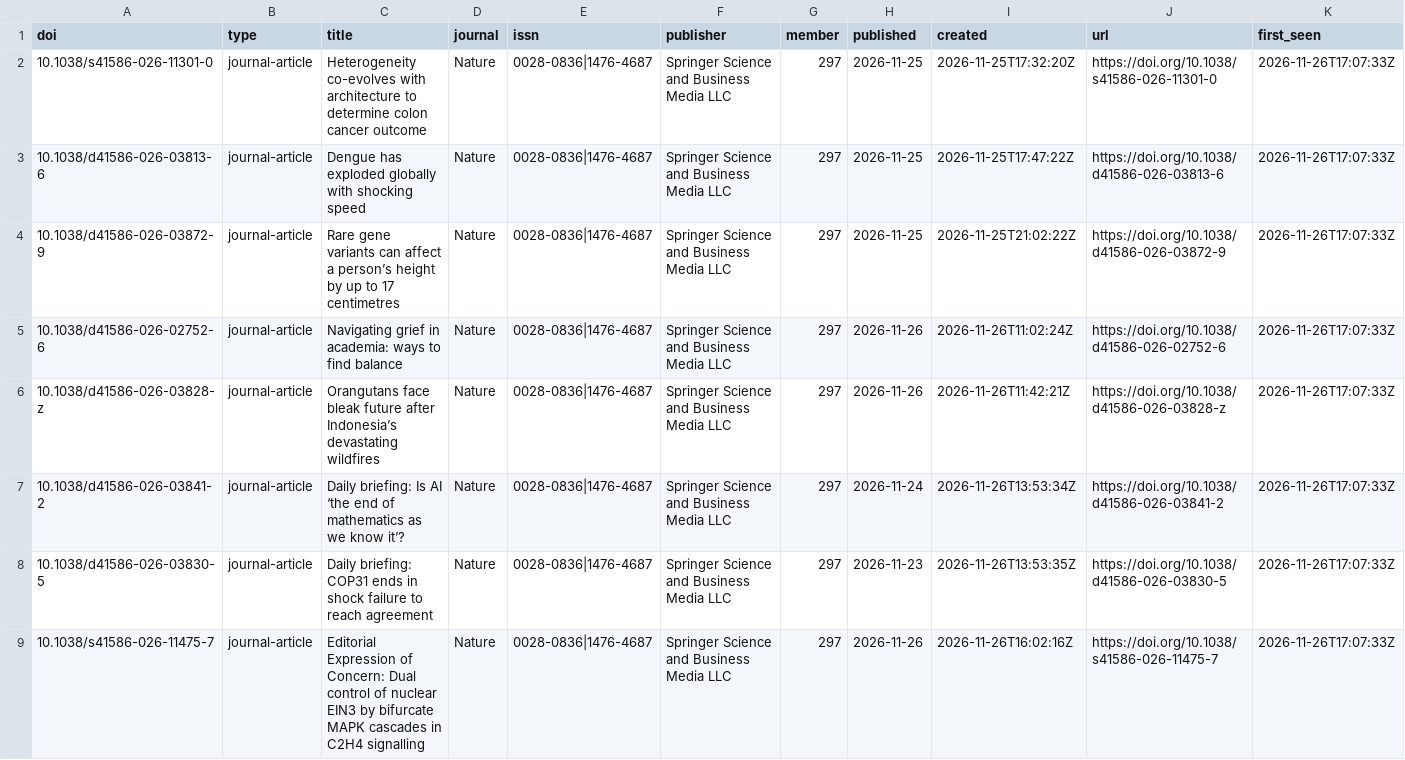
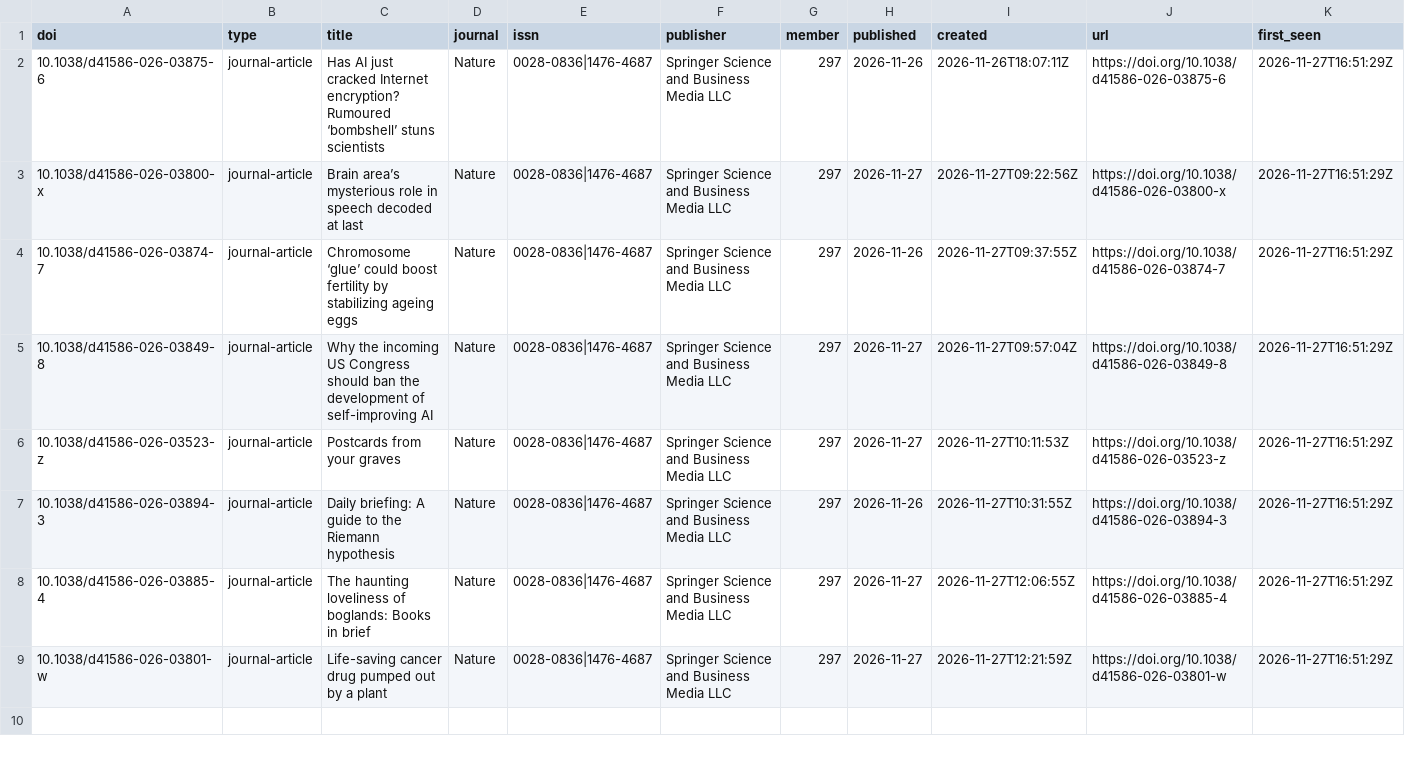
Before and after one commit to fecklesspleb/crossref-new-works-feed, a CSV file: data/new_works.csv, drawn as a sheet.

```diff
--- a/data/new_works.csv
+++ b/data/new_works.csv
@@ -1,9 +1,9 @@
 doi,type,title,journal,issn,publisher,member,published,created,url,first_seen
-10.1038/s41586-026-11301-0,journal-article,Heterogeneity co-evolves with architecture to determine colon cancer outcome,Nature,0028-0836|1476-4687,Springer Science and Business Media LLC,297,2026-11-25,2026-11-25T17:32:20Z,https://doi.org/10.1038/s41586-026-11301-0,2026-11-26T17:07:33Z
-10.1038/d41586-026-03813-6,journal-article,Dengue has exploded globally with shocking speed,Nature,0028-0836|1476-4687,Springer Science and Business Media LLC,297,2026-11-25,2026-11-25T17:47:22Z,https://doi.org/10.1038/d41586-026-03813-6,2026-11-26T17:07:33Z
-10.1038/d41586-026-03872-9,journal-article,Rare gene variants can affect a person’s height by up to 17 centimetres,Nature,0028-0836|1476-4687,Springer Science and Business Media LLC,297,2026-11-25,2026-11-25T21:02:22Z,https://doi.org/10.1038/d41586-026-03872-9,2026-11-26T17:07:33Z
-10.1038/d41586-026-02752-6,journal-article,Navigating grief in academia: ways to find balance,Nature,0028-0836|1476-4687,Springer Science and Business Media LLC,297,2026-11-26,2026-11-26T11:02:24Z,https://doi.org/10.1038/d41586-026-02752-6,2026-11-26T17:07:33Z
-10.1038/d41586-026-03828-z,journal-article,Orangutans face bleak future after Indonesia’s devastating wildfires,Nature,0028-0836|1476-4687,Springer Science and Business Media LLC,297,2026-11-26,2026-11-26T11:42:21Z,https://doi.org/10.1038/d41586-026-03828-z,2026-11-26T17:07:33Z
-10.1038/d41586-026-03841-2,journal-article,Daily briefing: Is AI ‘the end of mathematics as we know it’?,Nature,0028-0836|1476-4687,Springer Science and Business Media LLC,297,2026-11-24,2026-11-26T13:53:34Z,https://doi.org/10.1038/d41586-026-03841-2,2026-11-26T17:07:33Z
-10.1038/d41586-026-03830-5,journal-article,Daily briefing: COP31 ends in shock failure to reach agreement,Nature,0028-0836|1476-4687,Springer Science and Business Media LLC,297,2026-11-23,2026-11-26T13:53:35Z,https://doi.org/10.1038/d41586-026-03830-5,2026-11-26T17:07:33Z
-10.1038/s41586-026-11475-7,journal-article,Editorial Expression of Concern: Dual control of nuclear EIN3 by bifurcate MAPK cascades in C2H4 signalling,Nature,0028-0836|1476-4687,Springer Science and Business Media LLC,297,2026-11-26,2026-11-26T16:02:16Z,https://doi.org/10.1038/s41586-026-11475-7,2026-11-26T17:07:33Z
+10.1038/d41586-026-03875-6,journal-article,Has AI just cracked Internet encryption? Rumoured ‘bombshell’ stuns scientists,Nature,0028-0836|1476-4687,Springer Science and Business Media LLC,297,2026-11-26,2026-11-26T18:07:11Z,https://doi.org/10.1038/d41586-026-03875-6,2026-11-27T16:51:29Z
+10.1038/d41586-026-03800-x,journal-article,Brain area’s mysterious role in speech decoded at last,Nature,0028-0836|1476-4687,Springer Science and Business Media LLC,297,2026-11-27,2026-11-27T09:22:56Z,https://doi.org/10.1038/d41586-026-03800-x,2026-11-27T16:51:29Z
+10.1038/d41586-026-03874-7,journal-article,Chromosome ‘glue’ could boost fertility by stabilizing ageing eggs,Nature,0028-0836|1476-4687,Springer Science and Business Media LLC,297,2026-11-26,2026-11-27T09:37:55Z,https://doi.org/10.1038/d41586-026-03874-7,2026-11-27T16:51:29Z
+10.1038/d41586-026-03849-8,journal-article,Why the incoming US Congress should ban the development of self-improving AI,Nature,0028-0836|1476-4687,Springer Science and Business Media LLC,297,2026-11-27,2026-11-27T09:57:04Z,https://doi.org/10.1038/d41586-026-03849-8,2026-11-27T16:51:29Z
+10.1038/d41586-026-03523-z,journal-article,Postcards from your graves,Nature,0028-0836|1476-4687,Springer Science and Business Media LLC,297,2026-11-27,2026-11-27T10:11:53Z,https://doi.org/10.1038/d41586-026-03523-z,2026-11-27T16:51:29Z
+10.1038/d41586-026-03894-3,journal-article,Daily briefing: A guide to the Riemann hypothesis,Nature,0028-0836|1476-4687,Springer Science and Business Media LLC,297,2026-11-26,2026-11-27T10:31:55Z,https://doi.org/10.1038/d41586-026-03894-3,2026-11-27T16:51:29Z
+10.1038/d41586-026-03885-4,journal-article,The haunting loveliness of boglands: Books in brief,Nature,0028-0836|1476-4687,Springer Science and Business Media LLC,297,2026-11-27,2026-11-27T12:06:55Z,https://doi.org/10.1038/d41586-026-03885-4,2026-11-27T16:51:29Z
+10.1038/d41586-026-03801-w,journal-article,Life-saving cancer drug pumped out by a plant,Nature,0028-0836|1476-4687,Springer Science and Business Media LLC,297,2026-11-27,2026-11-27T12:21:59Z,https://doi.org/10.1038/d41586-026-03801-w,2026-11-27T16:51:29Z
```
Also changed, not shown: data/works.csv, 1 other file.
